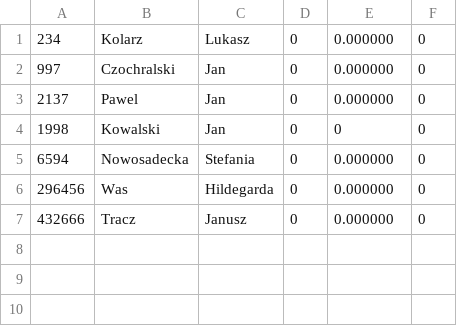
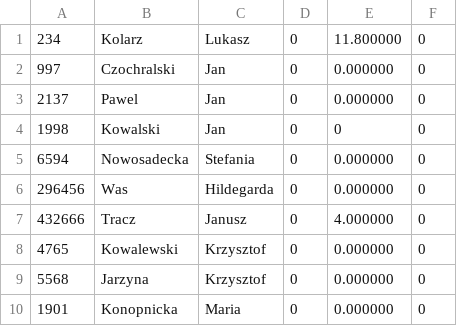
Before and after one commit to lukaszkolarz/library_system, a CSV file: cmake-build-debug/Students.csv, drawn as a sheet.

```diff
--- a/cmake-build-debug/Students.csv
+++ b/cmake-build-debug/Students.csv
@@ -1,2 +1,2 @@
-234,Kolarz,Lukasz,0,0.000000,0,
+234,Kolarz,Lukasz,0,11.800000,0,
 997,Czochralski,Jan,0,0.000000,0,
@@ -6,2 +6,5 @@
 296456,Was,Hildegarda,0,0.000000,0,
-432666,Tracz,Janusz,0,0.000000,0,
+432666,Tracz,Janusz,0,4.000000,0,
+4765,Kowalewski,Krzysztof,0,0.000000,0,
+5568,Jarzyna,Krzysztof,0,0.000000,0,
+1901,Konopnicka,Maria,0,0.000000,0,
```
Also changed, not shown: cmake-build-debug/Books.csv, 5 other files.
